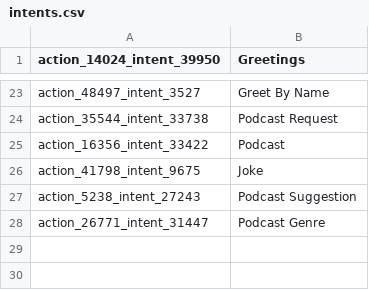
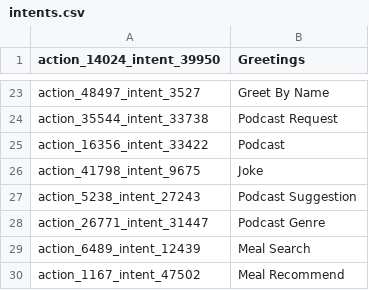
Before and after one commit to SpaceBod/K9AI, a CSV file: chat-bot/assets/intents.csv, drawn as a sheet; only a part is shown, gaps mark what is left out; the diff names each change by its address in the sheet, - before the commit and + after, or states it on an @@ line.

```diff
--- a/chat-bot/assets/intents.csv
+++ b/chat-bot/assets/intents.csv
+row 29: action_6489_intent_12439 | Meal Search
+row 30: action_1167_intent_47502 | Meal Recommend
```
Also changed, not shown: 5 other files.
